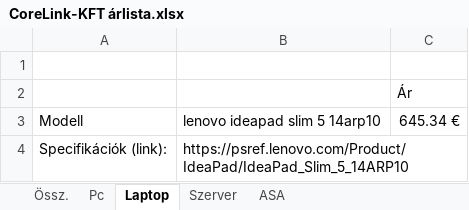
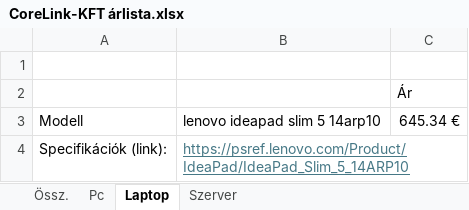
Before and after one commit to torokpeter7/CoreLink-KFT, an Excel workbook: CoreLink-KFT árlista.xlsx, sheet Laptop, drawn as a sheet; values as stored, in another font and other column widths than the file's, no borders; charts and pictures not drawn; the diff names each change by its address in the sheet, - before the commit and + after, or states it on an @@ line.

```diff
--- a/CoreLink-KFT árlista.xlsx (sheet Laptop)
+++ b/CoreLink-KFT árlista.xlsx (sheet Laptop)
@@ sheet tab hidden: ASA @@
@@ B4 underline: off → on, text colour: black → #467886 @@
```
Also changed, not shown: sheet Pc, sheet Össz., sheet Szerver, formulas that keep their value, charts or pictures.
